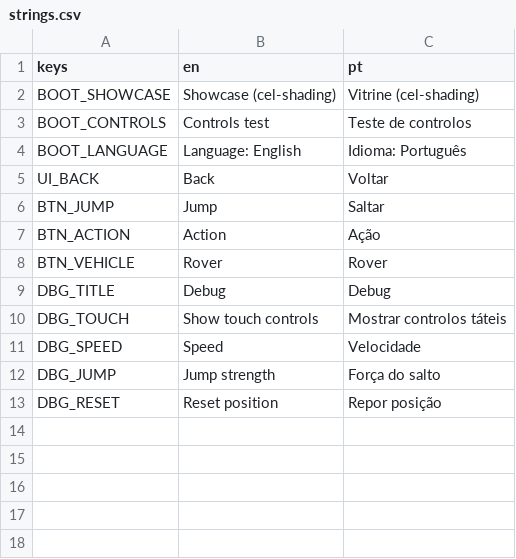
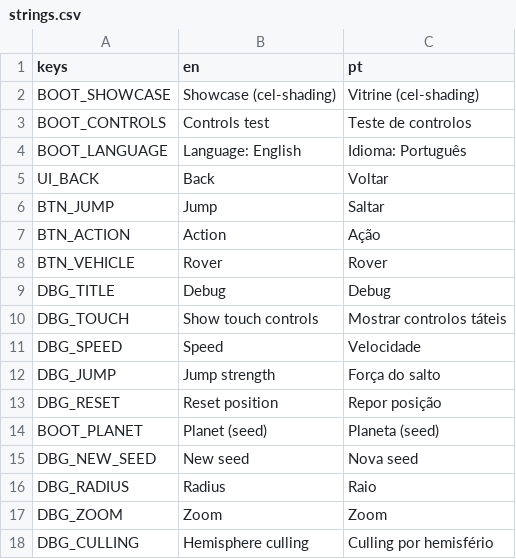
Before and after one commit to Curio2560/cozy-space-game, a CSV file: i18n/strings.csv, drawn as a sheet; the diff names each change by its address in the sheet, - before the commit and + after, or states it on an @@ line.

```diff
--- a/i18n/strings.csv
+++ b/i18n/strings.csv
+row 14: BOOT_PLANET | Planet (seed) | Planeta (seed)
+row 15: DBG_NEW_SEED | New seed | Nova seed
+row 16: DBG_RADIUS | Radius | Raio
+row 17: DBG_ZOOM | Zoom | Zoom
+row 18: DBG_CULLING | Hemisphere culling | Culling por hemisfério
```
Also changed, not shown: 28 other files.
